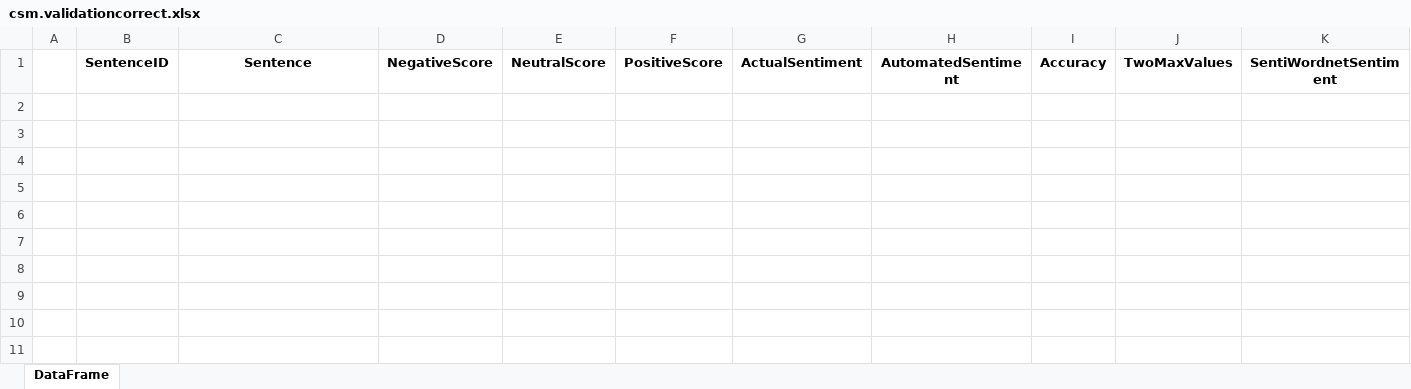
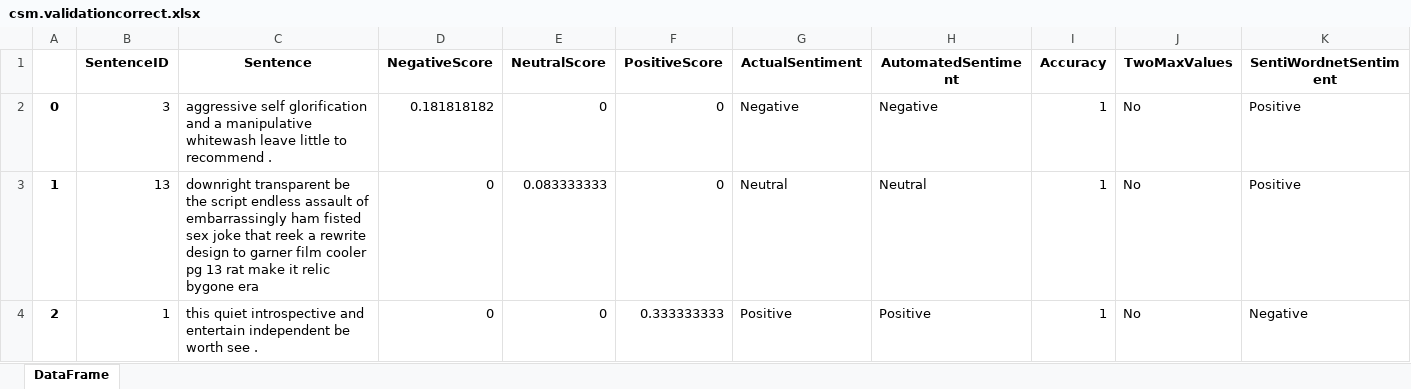
Before and after one commit to bonsonsm/Project_GraphMining, an Excel workbook: data/intermediate/cs_w1_10/csm.validationcorrect.xlsx, sheet DataFrame, drawn as a sheet; only a part is shown; values as stored, in another font and other column widths than the file's, no borders; rows hold the shown columns only; the diff names each change by its address in the sheet, - before the commit and + after, or states it on an @@ line.

```diff
--- a/data/intermediate/cs_w1_10/csm.validationcorrect.xlsx (sheet DataFrame)
+++ b/data/intermediate/cs_w1_10/csm.validationcorrect.xlsx (sheet DataFrame)
+row 2: 0 | 3 | aggressive self glorification and a manipulative whitewash leave little to recommend . | 0.181818182 | 0 | 0 | Negative | Negative | 1 | No | Positive
+row 3: 1 | 13 | downright transparent be the script endless assault of embarrassingly ham fisted sex joke that reek a rewrite design to garner film cooler pg 13 rat make it relic bygone era | 0 | 0.083333333 | 0 | Neutral | Neutral | 1 | No | Positive
+row 4: 2 | 1 | this quiet introspective and entertain independent be worth see . | 0 | 0 | 0.333333333 | Positive | Positive | 1 | No | Negative
```
Also changed, not shown: data/input/MoviewReview_RottenTomatoes_Train_10.xlsx, data/intermediate/cs_w1_10/csm.validationfull.xlsx, 6 other files.
